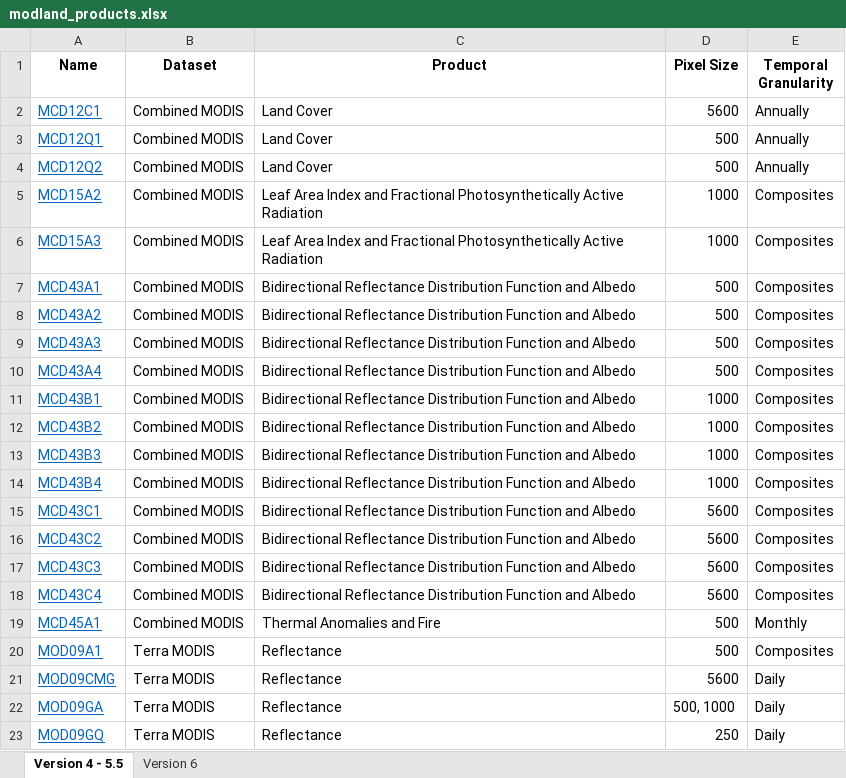
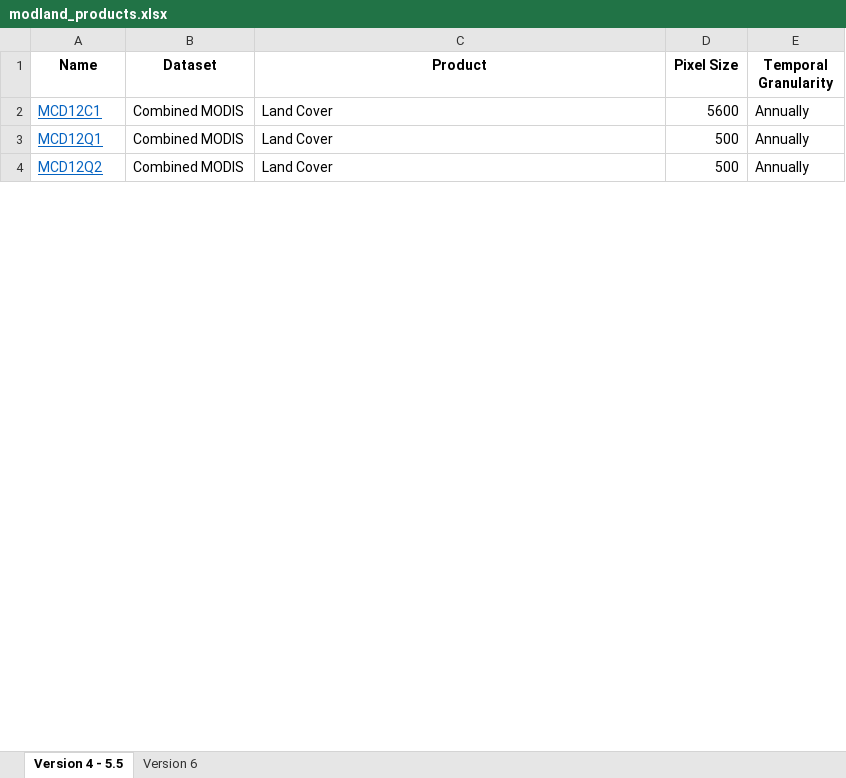
Before and after one commit to fdetsch/MODIS, an Excel workbook: inst/external/modland_products.xlsx, sheet Version 4 - 5.5, drawn as a sheet; only a part is shown; values as stored, in another font and other column widths than the file's, no borders; the diff covers the shown part only; the diff names each change by its address in the sheet, - before the commit and + after, or states it on an @@ line.

Commit message:
Update: MODIS products and corresponding collections; minor changes in 'testthat' section related therewith.

```diff
--- a/inst/external/modland_products.xlsx (sheet Version 4 - 5.5)
+++ b/inst/external/modland_products.xlsx (sheet Version 4 - 5.5)
-row 5: MCD15A2 | Combined MODIS | Leaf Area Index and Fractional Photosynthetically Active Radiation | 1000 | Composites
-row 6: MCD15A3 | Combined MODIS | Leaf Area Index and Fractional Photosynthetically Active Radiation | 1000 | Composites
-row 7: MCD43A1 | Combined MODIS | Bidirectional Reflectance Distribution Function and Albedo | 500 | Composites
-row 8: MCD43A2 | Combined MODIS | Bidirectional Reflectance Distribution Function and Albedo | 500 | Composites
-row 9: MCD43A3 | Combined MODIS | Bidirectional Reflectance Distribution Function and Albedo | 500 | Composites
-row 10: MCD43A4 | Combined MODIS | Bidirectional Reflectance Distribution Function and Albedo | 500 | Composites
-row 11: MCD43B1 | Combined MODIS | Bidirectional Reflectance Distribution Function and Albedo | 1000 | Composites
-row 12: MCD43B2 | Combined MODIS | Bidirectional Reflectance Distribution Function and Albedo | 1000 | Composites
-row 13: MCD43B3 | Combined MODIS | Bidirectional Reflectance Distribution Function and Albedo | 1000 | Composites
-row 14: MCD43B4 | Combined MODIS | Bidirectional Reflectance Distribution Function and Albedo | 1000 | Composites
-row 15: MCD43C1 | Combined MODIS | Bidirectional Reflectance Distribution Function and Albedo | 5600 | Composites
-row 16: MCD43C2 | Combined MODIS | Bidirectional Reflectance Distribution Function and Albedo | 5600 | Composites
-row 17: MCD43C3 | Combined MODIS | Bidirectional Reflectance Distribution Function and Albedo | 5600 | Composites
-row 18: MCD43C4 | Combined MODIS | Bidirectional Reflectance Distribution Function and Albedo | 5600 | Composites
-row 19: MCD45A1 | Combined MODIS | Thermal Anomalies and Fire | 500 | Monthly
-row 20: MOD09A1 | Terra MODIS | Reflectance | 500 | Composites
-row 21: MOD09CMG | Terra MODIS | Reflectance | 5600 | Daily
-row 22: MOD09GA | Terra MODIS | Reflectance | 500, 1000 | Daily
-row 23: MOD09GQ | Terra MODIS | Reflectance | 250 | Daily
```
Also changed, not shown: 45 removed rows and cell formats elsewhere in this sheet, sheet Version 6, 5 other files.
